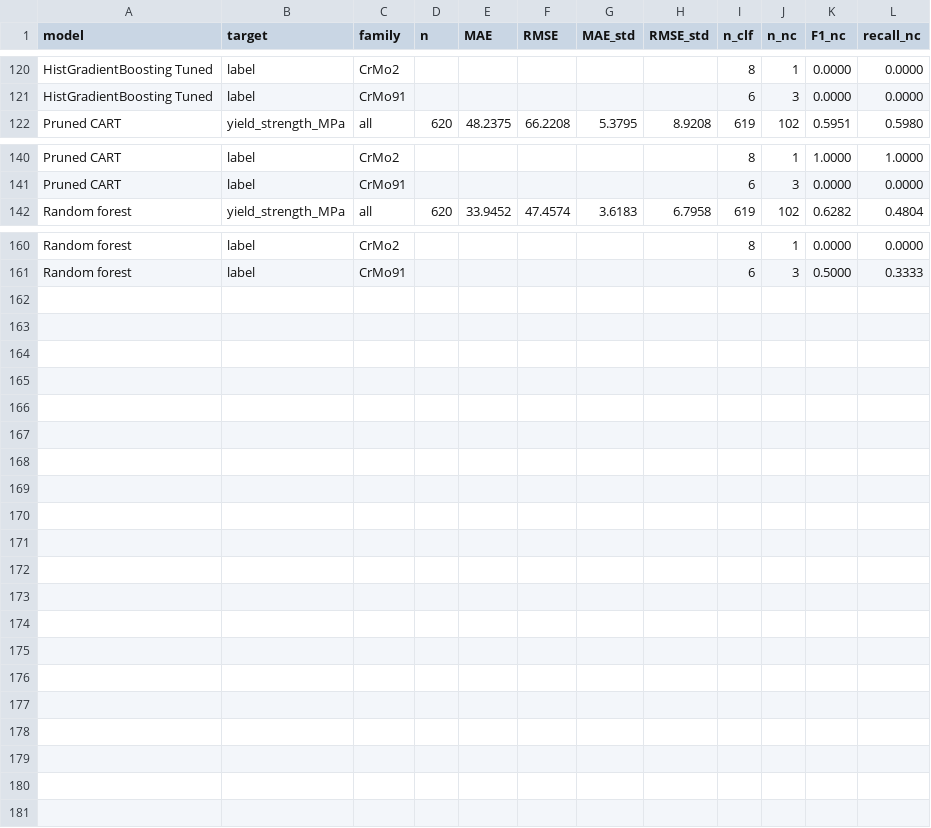
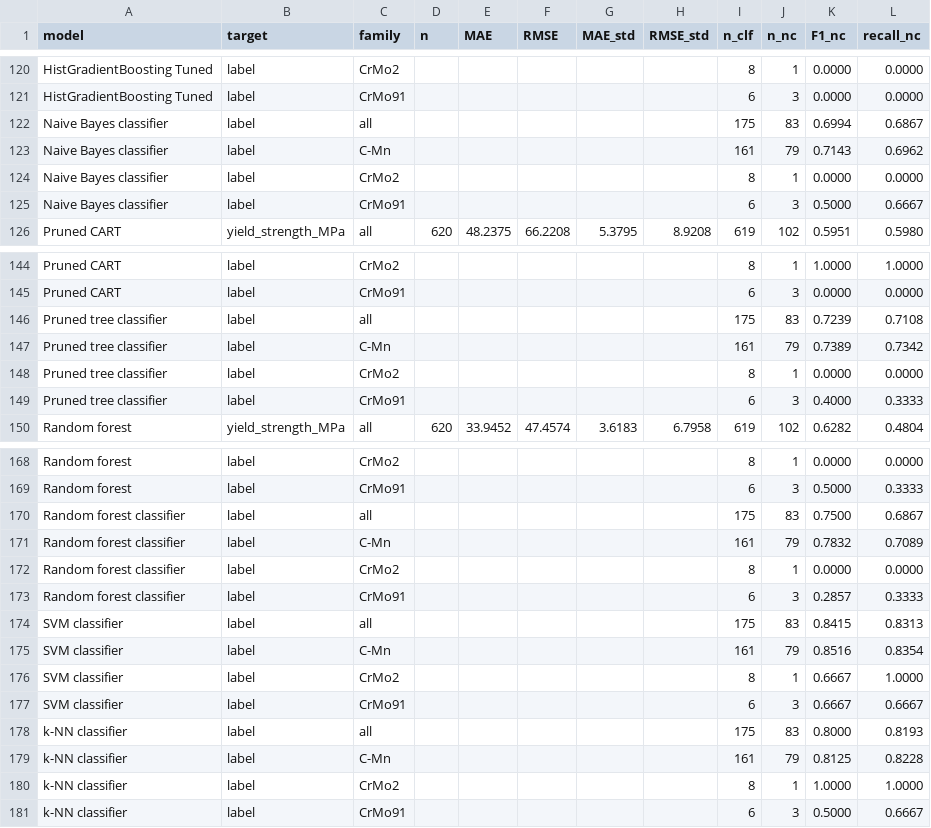
Before and after one commit to K3YB04RD-w4rri0r/ml-soldering-prediction, a CSV file: modeling/results.csv, drawn as a sheet; only a part is shown, gaps mark what is left out.

```diff
--- a/modeling/results.csv
+++ b/modeling/results.csv
@@ -121,2 +121,6 @@ HistGradientBoosting Tuned,label,CrMo2,,,,,,8,1,0.0000,0.0000
 HistGradientBoosting Tuned,label,CrMo91,,,,,,6,3,0.0000,0.0000
+Naive Bayes classifier,label,all,,,,,,175,83,0.6994,0.6867
+Naive Bayes classifier,label,C-Mn,,,,,,161,79,0.7143,0.6962
+Naive Bayes classifier,label,CrMo2,,,,,,8,1,0.0000,0.0000
+Naive Bayes classifier,label,CrMo91,,,,,,6,3,0.5000,0.6667
 Pruned CART,yield_strength_MPa,all,620,48.2375,66.2208,5.3795,8.9208,619,102,0.5951,0.5980
@@ -141,2 +145,6 @@ Pruned CART,label,CrMo2,,,,,,8,1,1.0000,1.0000
 Pruned CART,label,CrMo91,,,,,,6,3,0.0000,0.0000
+Pruned tree classifier,label,all,,,,,,175,83,0.7239,0.7108
+Pruned tree classifier,label,C-Mn,,,,,,161,79,0.7389,0.7342
+Pruned tree classifier,label,CrMo2,,,,,,8,1,0.0000,0.0000
+Pruned tree classifier,label,CrMo91,,,,,,6,3,0.4000,0.3333
 Random forest,yield_strength_MPa,all,620,33.9452,47.4574,3.6183,6.7958,619,102,0.6282,0.4804
@@ -161 +169,13 @@ Random forest,label,CrMo2,,,,,,8,1,0.0000,0.0000
 Random forest,label,CrMo91,,,,,,6,3,0.5000,0.3333
+Random forest classifier,label,all,,,,,,175,83,0.7500,0.6867
+Random forest classifier,label,C-Mn,,,,,,161,79,0.7832,0.7089
+Random forest classifier,label,CrMo2,,,,,,8,1,0.0000,0.0000
+Random forest classifier,label,CrMo91,,,,,,6,3,0.2857,0.3333
+SVM classifier,label,all,,,,,,175,83,0.8415,0.8313
+SVM classifier,label,C-Mn,,,,,,161,79,0.8516,0.8354
+SVM classifier,label,CrMo2,,,,,,8,1,0.6667,1.0000
+SVM classifier,label,CrMo91,,,,,,6,3,0.6667,0.6667
+k-NN classifier,label,all,,,,,,175,83,0.8000,0.8193
+k-NN classifier,label,C-Mn,,,,,,161,79,0.8125,0.8228
+k-NN classifier,label,CrMo2,,,,,,8,1,1.0000,1.0000
+k-NN classifier,label,CrMo91,,,,,,6,3,0.5000,0.6667
```
